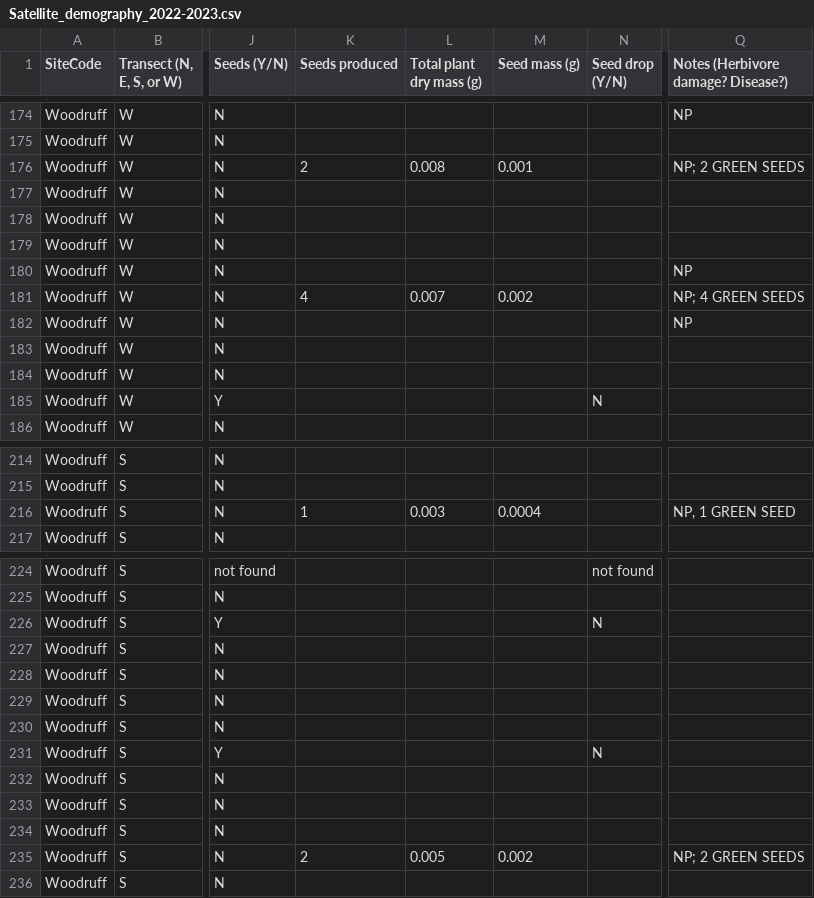
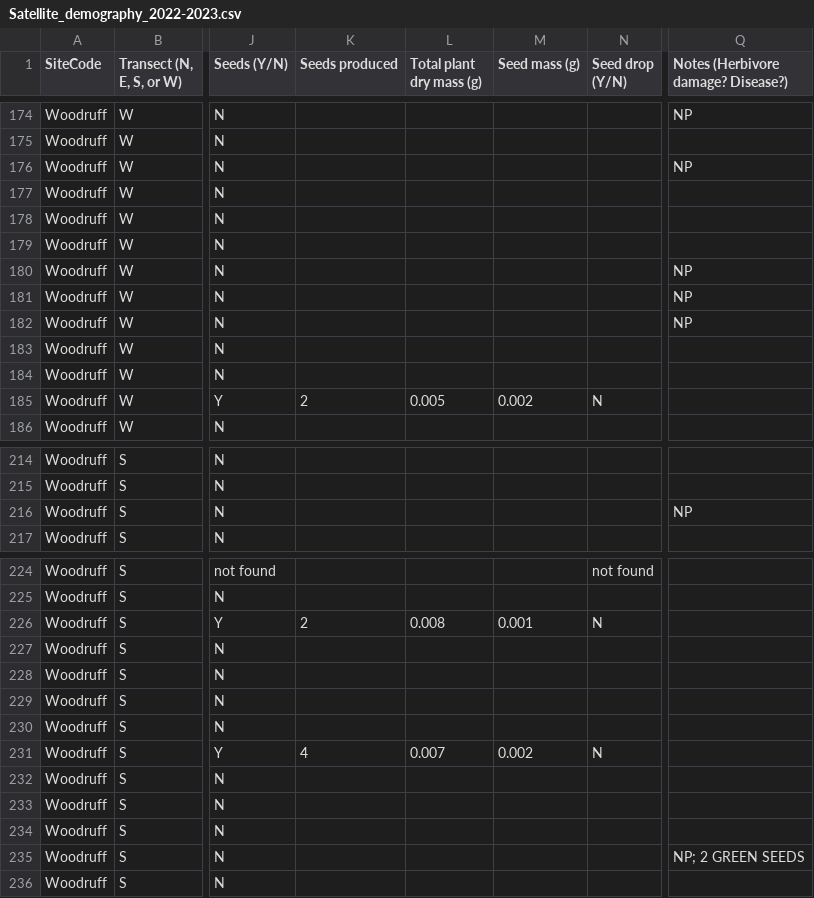
Before and after one commit to pbadler/bromecast-data, a CSV file: satellites/rawdata/Satellite_demography_2022-2023.csv, drawn as a sheet; only a part is shown, gaps mark what is left out; the diff covers the shown part only; the diff names each change by its address in the sheet, - before the commit and + after, or states it on an @@ line.

```diff
--- a/satellites/rawdata/Satellite_demography_2022-2023.csv
+++ b/satellites/rawdata/Satellite_demography_2022-2023.csv
-K176 (Seeds produced): 2
+K176 (Seeds produced): (empty)
-L176 (Total plant dry mass (g)): 0.008
+L176 (Total plant dry mass (g)): (empty)
-M176 (Seed mass (g)): 0.001
+M176 (Seed mass (g)): (empty)
-Q176: NP; 2 GREEN SEEDS
+Q176: NP
-K181 (Seeds produced): 4
+K181 (Seeds produced): (empty)
-L181 (Total plant dry mass (g)): 0.007
+L181 (Total plant dry mass (g)): (empty)
-M181 (Seed mass (g)): 0.002
+M181 (Seed mass (g)): (empty)
-Q181: NP; 4 GREEN SEEDS
+Q181: NP
-K185 (Seeds produced): (empty)
+K185 (Seeds produced): 2
-L185 (Total plant dry mass (g)): (empty)
+L185 (Total plant dry mass (g)): 0.005
-M185 (Seed mass (g)): (empty)
+M185 (Seed mass (g)): 0.002
-K216 (Seeds produced): 1
+K216 (Seeds produced): (empty)
-L216 (Total plant dry mass (g)): 0.003
+L216 (Total plant dry mass (g)): (empty)
-M216 (Seed mass (g)): 0.0004
+M216 (Seed mass (g)): (empty)
-Q216: NP, 1 GREEN SEED
+Q216: NP
-K226 (Seeds produced): (empty)
+K226 (Seeds produced): 2
-L226 (Total plant dry mass (g)): (empty)
+L226 (Total plant dry mass (g)): 0.008
-M226 (Seed mass (g)): (empty)
+M226 (Seed mass (g)): 0.001
-K231 (Seeds produced): (empty)
+K231 (Seeds produced): 4
-L231 (Total plant dry mass (g)): (empty)
+L231 (Total plant dry mass (g)): 0.007
-M231 (Seed mass (g)): (empty)
+M231 (Seed mass (g)): 0.002
-K235 (Seeds produced): 2
+K235 (Seeds produced): (empty)
-L235 (Total plant dry mass (g)): 0.005
+L235 (Total plant dry mass (g)): (empty)
-M235 (Seed mass (g)): 0.002
+M235 (Seed mass (g)): (empty)
```
Also changed, not shown: 36 edited cells elsewhere in this file, 2 other files.
